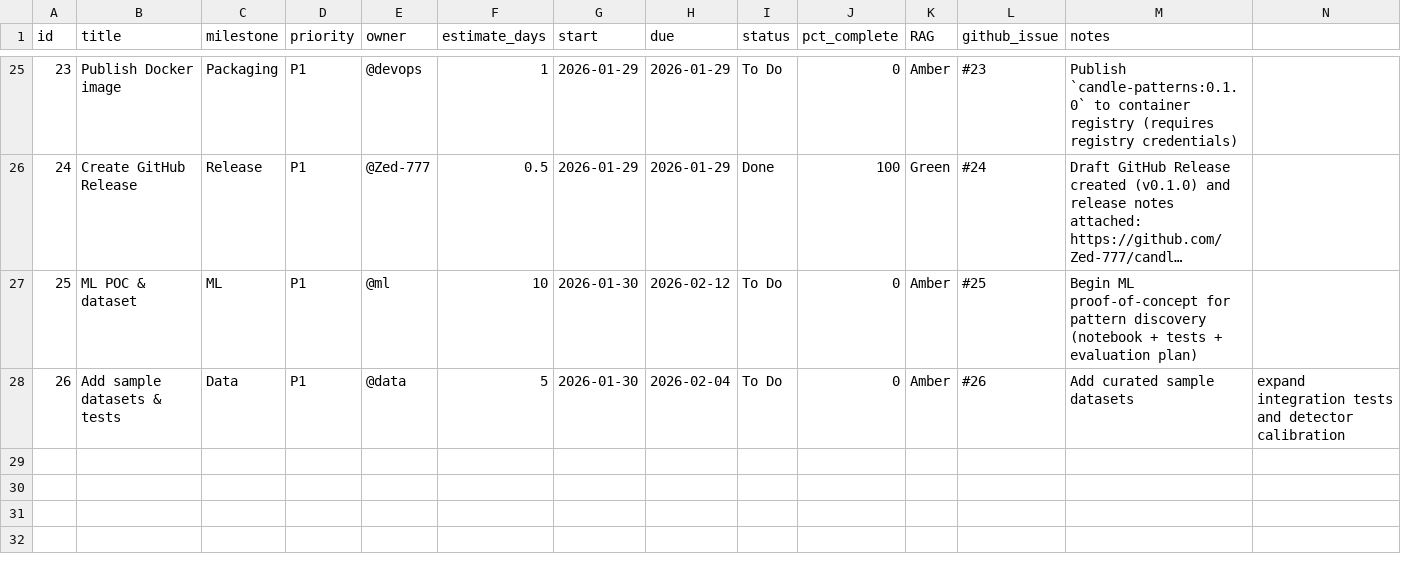
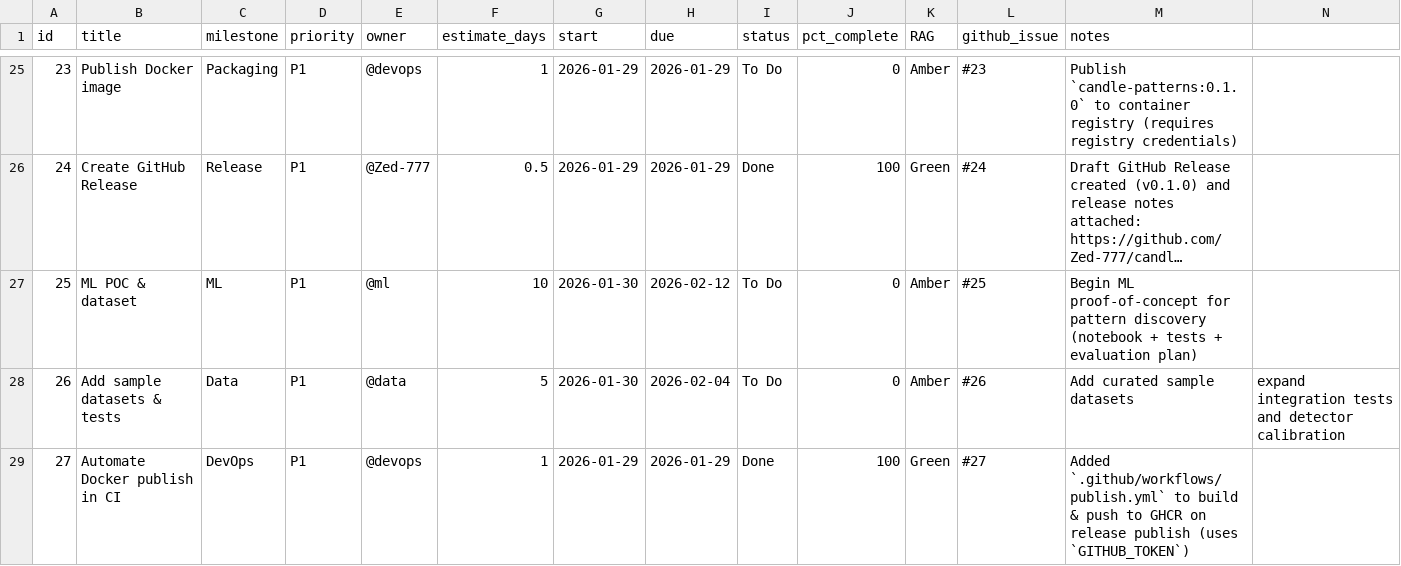
Before and after one commit to Zed-777/Sequential-Candle-Patterns, a CSV file: progress_tracker.csv, drawn as a sheet; only a part is shown, gaps mark what is left out; long unchanged cells end in …; rows hold the shown columns only; the diff names each change by its address in the sheet, - before the commit and + after, or states it on an @@ line.

Commit message:
ci: add publish workflow to push Docker image to GHCR on release; update tracker

```diff
--- a/progress_tracker.csv
+++ b/progress_tracker.csv
+row 29: 27 | Automate Docker publish in CI | DevOps | P1 | @devops | 1 | 2026-01-29 | 2026-01-29 | Done | 100 | Green | #27 | Added `.github/workflows/publish.yml` to build & push to GHCR on release publish (uses `GITHUB_TOKEN`)
```
Also changed, not shown: 1 other file.
